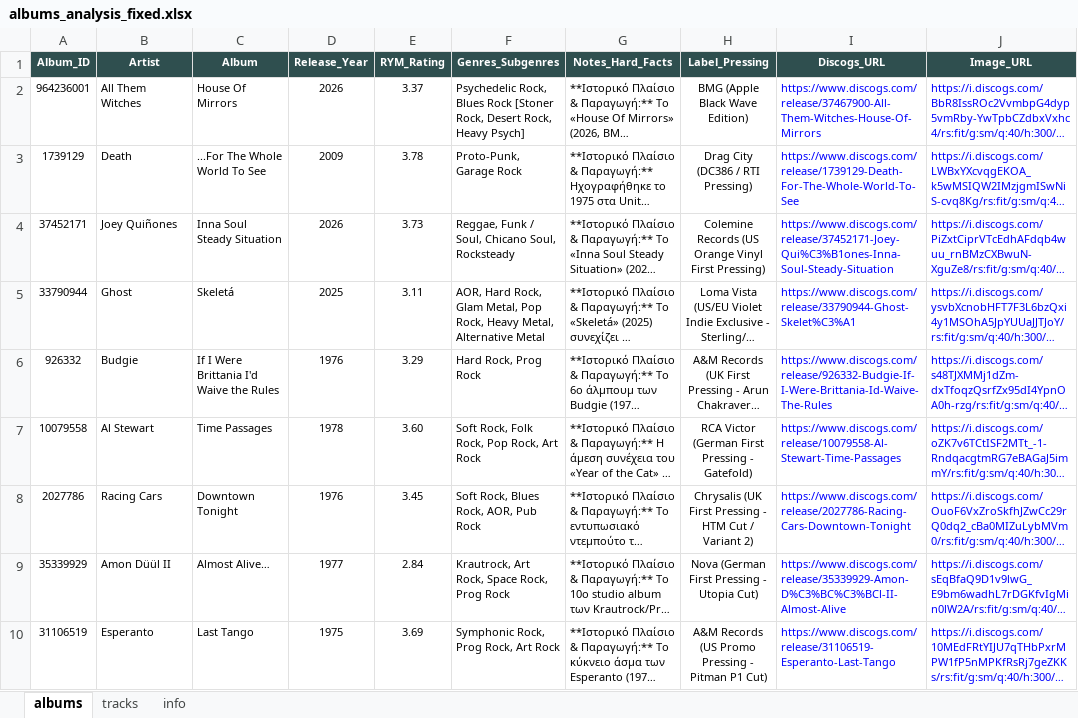
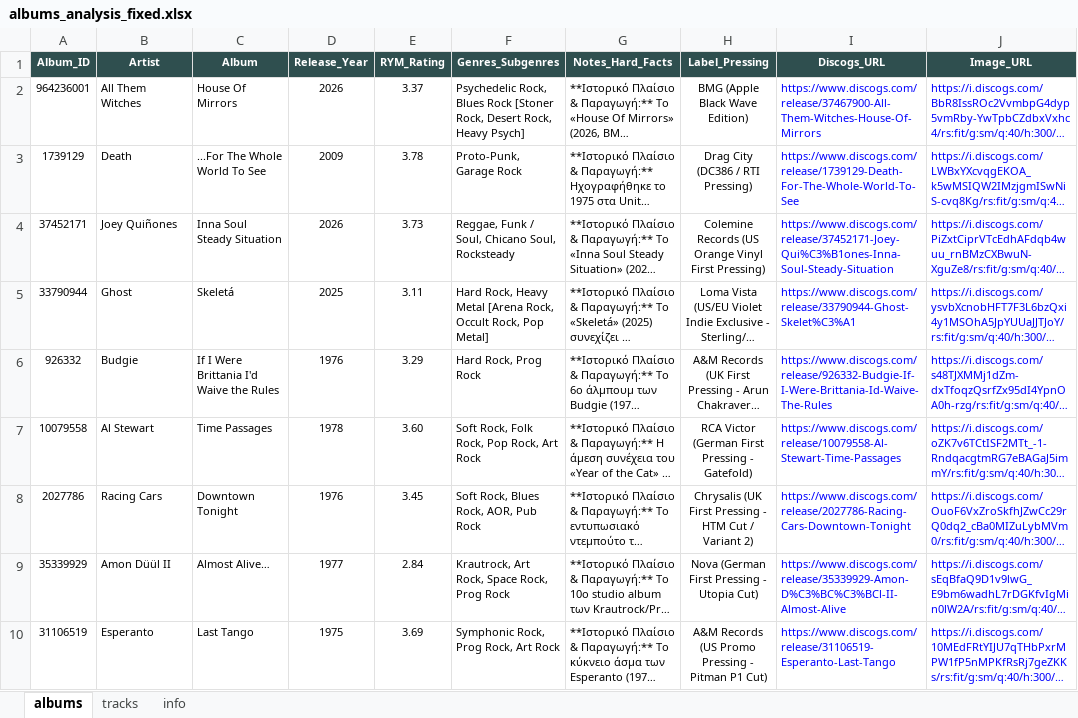
Before and after one commit to blueaegean/music-archive, an Excel workbook: albums_analysis_fixed.xlsx, sheet albums, drawn as a sheet; only a part is shown; long unchanged cells end in …; values as stored, in another font and other column widths than the file's, no borders; the diff names each change by its address in the sheet, - before the commit and + after, or states it on an @@ line.

```diff
--- a/albums_analysis_fixed.xlsx (sheet albums)
+++ b/albums_analysis_fixed.xlsx (sheet albums)
-F5 (Genres_Subgenres): AOR, Hard Rock, Glam Metal, Pop Rock, Heavy Metal, Alternative Metal
+F5 (Genres_Subgenres): Hard Rock, Heavy Metal [Arena Rock, Occult Rock, Pop Metal]
```
Also changed, not shown: sheet tracks.
